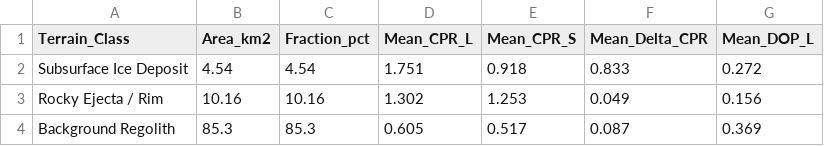
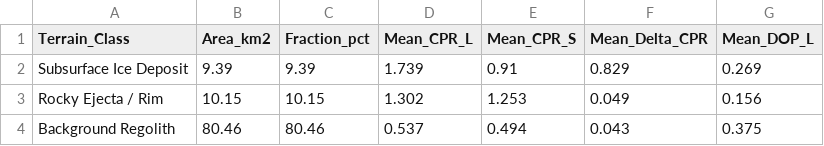
Before and after one commit to TomHacker69/LunaTrace, a CSV file: outputs/tables/phase2_terrain_class_statistics.csv, drawn as a sheet.

```diff
--- a/outputs/tables/phase2_terrain_class_statistics.csv
+++ b/outputs/tables/phase2_terrain_class_statistics.csv
@@ -1,4 +1,4 @@
 Terrain_Class,Area_km2,Fraction_pct,Mean_CPR_L,Mean_CPR_S,Mean_Delta_CPR,Mean_DOP_L
-Subsurface Ice Deposit,4.54,4.54,1.751,0.918,0.833,0.272
-Rocky Ejecta / Rim,10.16,10.16,1.302,1.253,0.049,0.156
-Background Regolith,85.3,85.3,0.605,0.517,0.087,0.369
+Subsurface Ice Deposit,9.39,9.39,1.739,0.91,0.829,0.269
+Rocky Ejecta / Rim,10.15,10.15,1.302,1.253,0.049,0.156
+Background Regolith,80.46,80.46,0.537,0.494,0.043,0.375
```
Also changed, not shown: outputs/tables/phase2_threshold_sensitivity_analysis.csv, outputs/tables/phase3_terrain_illumination_summary.csv, 40 other files.
